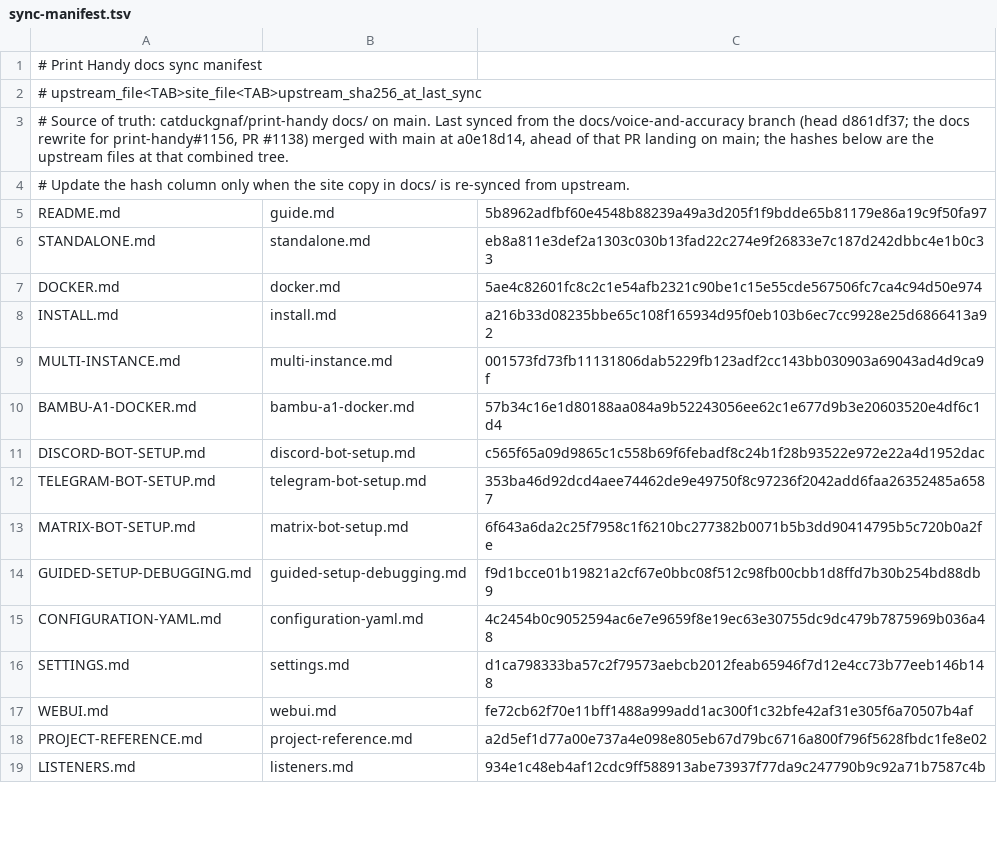
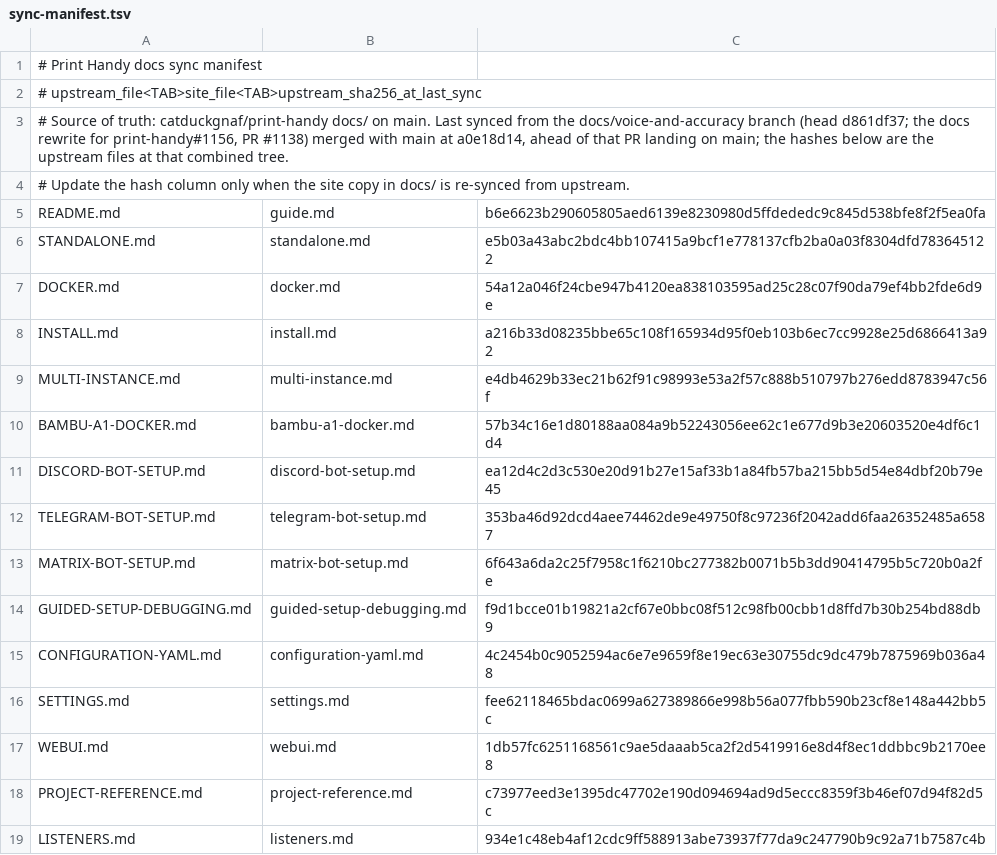
Before and after one commit to catduckgnaf/print-handy-docs, a TSV file: scripts/sync-manifest.tsv, drawn as a sheet; only a part is shown; the diff covers the shown part only.

```diff
--- a/scripts/sync-manifest.tsv
+++ b/scripts/sync-manifest.tsv
@@ -4,9 +4,9 @@
 # Update the hash column only when the site copy in docs/ is re-synced from upstream.
-README.md	guide.md	5b8962adfbf60e4548b88239a49a3d205f1f9bdde65b81179e86a19c9f50fa97
-STANDALONE.md	standalone.md	eb8a811e3def2a1303c030b13fad22c274e9f26833e7c187d242dbbc4e1b0c33
-DOCKER.md	docker.md	5ae4c82601fc8c2c1e54afb2321c90be1c15e55cde567506fc7ca4c94d50e974
+README.md	guide.md	b6e6623b290605805aed6139e8230980d5ffdededc9c845d538bfe8f2f5ea0fa
+STANDALONE.md	standalone.md	e5b03a43abc2bdc4bb107415a9bcf1e778137cfb2ba0a03f8304dfd783645122
+DOCKER.md	docker.md	54a12a046f24cbe947b4120ea838103595ad25c28c07f90da79ef4bb2fde6d9e
 INSTALL.md	install.md	a216b33d08235bbe65c108f165934d95f0eb103b6ec7cc9928e25d6866413a92
-MULTI-INSTANCE.md	multi-instance.md	001573fd73fb11131806dab5229fb123adf2cc143bb030903a69043ad4d9ca9f
+MULTI-INSTANCE.md	multi-instance.md	e4db4629b33ec21b62f91c98993e53a2f57c888b510797b276edd8783947c56f
 BAMBU-A1-DOCKER.md	bambu-a1-docker.md	57b34c16e1d80188aa084a9b52243056ee62c1e677d9b3e20603520e4df6c1d4
-DISCORD-BOT-SETUP.md	discord-bot-setup.md	c565f65a09d9865c1c558b69f6febadf8c24b1f28b93522e972e22a4d1952dac
+DISCORD-BOT-SETUP.md	discord-bot-setup.md	ea12d4c2d3c530e20d91b27e15af33b1a84fb57ba215bb5d54e84dbf20b79e45
 TELEGRAM-BOT-SETUP.md	telegram-bot-setup.md	353ba46d92dcd4aee74462de9e49750f8c97236f2042add6faa26352485a6587
@@ -15,5 +15,5 @@ GUIDED-SETUP-DEBUGGING.md	guided-setup-debugging.md	f9d1bcce01b19821a2cf67e0bbc0
 CONFIGURATION-YAML.md	configuration-yaml.md	4c2454b0c9052594ac6e7e9659f8e19ec63e30755dc9dc479b7875969b036a48
-SETTINGS.md	settings.md	d1ca798333ba57c2f79573aebcb2012feab65946f7d12e4cc73b77eeb146b148
-WEBUI.md	webui.md	fe72cb62f70e11bff1488a999add1ac300f1c32bfe42af31e305f6a70507b4af
-PROJECT-REFERENCE.md	project-reference.md	a2d5ef1d77a00e737a4e098e805eb67d79bc6716a800f796f5628fbdc1fe8e02
+SETTINGS.md	settings.md	fee62118465bdac0699a627389866e998b56a077fbb590b23cf8e148a442bb5c
+WEBUI.md	webui.md	1db57fc6251168561c9ae5daaab5ca2f2d5419916e8d4f8ec1ddbbc9b2170ee8
+PROJECT-REFERENCE.md	project-reference.md	c73977eed3e1395dc47702e190d094694ad9d5eccc8359f3b46ef07d94f82d5c
 LISTENERS.md	listeners.md	934e1c48eb4af12cdc9ff588913abe73937f77da9c247790b9c92a71b7587c4b
```
Also changed, not shown: 1 added row, 2 removed rows and 12 edited cells elsewhere in this file, 24 other files.
